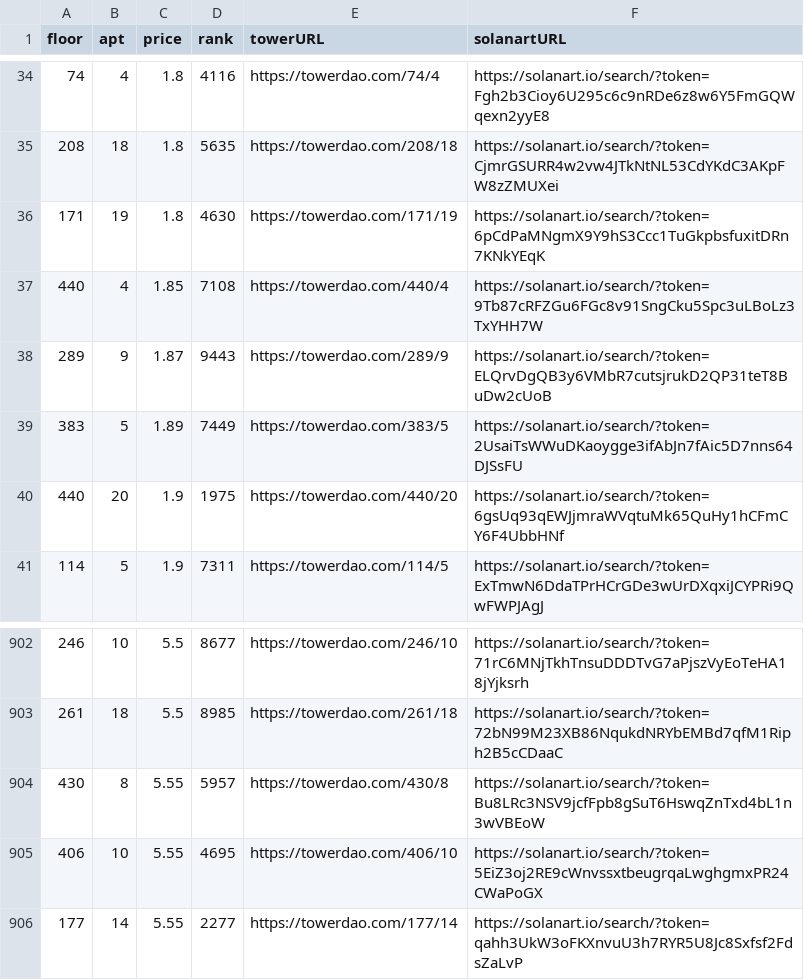
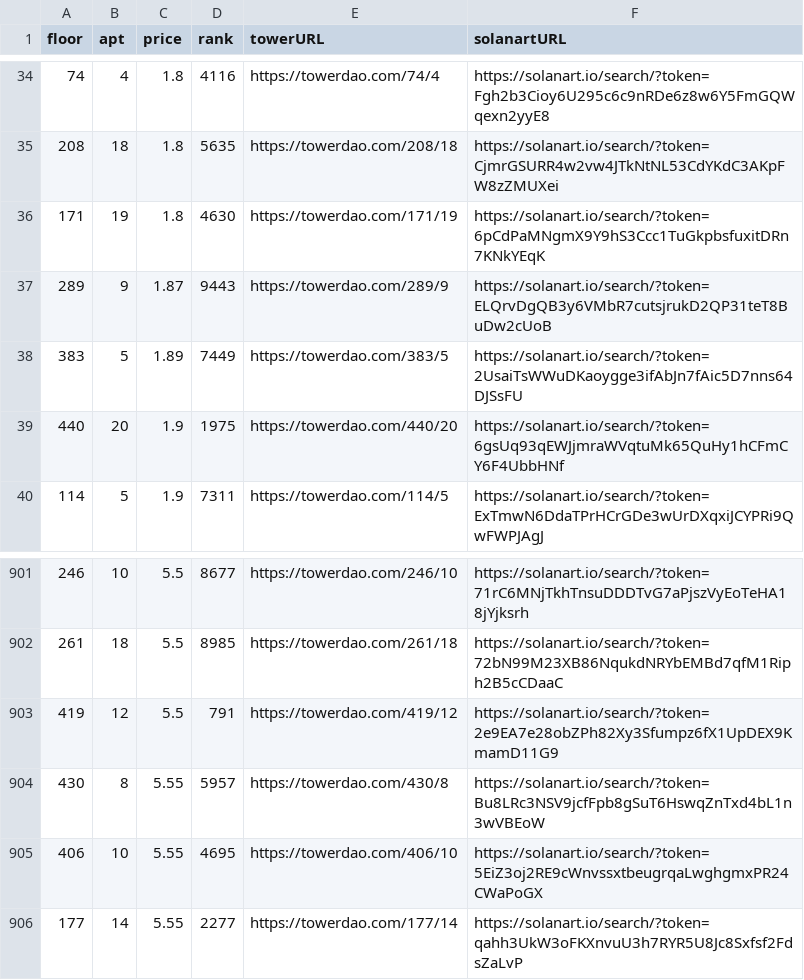
Before and after one commit to braposo/thetower-monitor, a CSV file: data-solanart.csv, drawn as a sheet; only a part is shown, gaps mark what is left out.

Commit message:
Flat: latest data (2021-11-14T04:23:37.059Z) {   "date": "2021-11-14T04:23:37.059Z",   "files": [     {       "name": "data-magiceden.csv",       "deltaBytes": 240,       "source": "https://api-mainnet.magiceden.io/rpc/getListedNFTsByQuery?q=%7B%22%24match%22%3A%7B%22collectionSymbol%22%3A%22the_tower%22%7D%2C%22%24sort%22%3A%7B%22takerAmount%22%3A1%2C%22createdAt%22%3A-1%7D%7D"     },     {       "name": "data-solanart.csv",       "deltaBytes": 0,       "source": "https://qzlsklfacc.medianetwork.cloud/nft_for_sale?collection=thetower"     }   ] }

```diff
--- a/data-solanart.csv
+++ b/data-solanart.csv
@@ -36,3 +36,2 @@ floor,apt,price,rank,towerURL,solanartURL
 171,19,1.8,4630,https://towerdao.com/171/19,https://solanart.io/search/?token=6pCdPaMNgmX9Y9hS3Ccc1TuGkpbsfuxitDRn7KNkYEqK
-440,4,1.85,7108,https://towerdao.com/440/4,https://solanart.io/search/?token=9Tb87cRFZGu6FGc8v91SngCku5Spc3uLBoLz3TxYHH7W
 289,9,1.87,9443,https://towerdao.com/289/9,https://solanart.io/search/?token=ELQrvDgQB3y6VMbR7cutsjrukD2QP31teT8BuDw2cUoB
@@ -903,2 +902,3 @@ floor,apt,price,rank,towerURL,solanartURL
 261,18,5.5,8985,https://towerdao.com/261/18,https://solanart.io/search/?token=72bN99M23XB86NqukdNRYbEMBd7qfM1Riph2B5cCDaaC
+419,12,5.5,791,https://towerdao.com/419/12,https://solanart.io/search/?token=2e9EA7e28obZPh82Xy3Sfumpz6fX1UpDEX9KmamD11G9
 430,8,5.55,5957,https://towerdao.com/430/8,https://solanart.io/search/?token=Bu8LRc3NSV9jcfFpb8gSuT6HswqZnTxd4bL1n3wVBEoW
```
Also changed, not shown: data-magiceden.csv.
